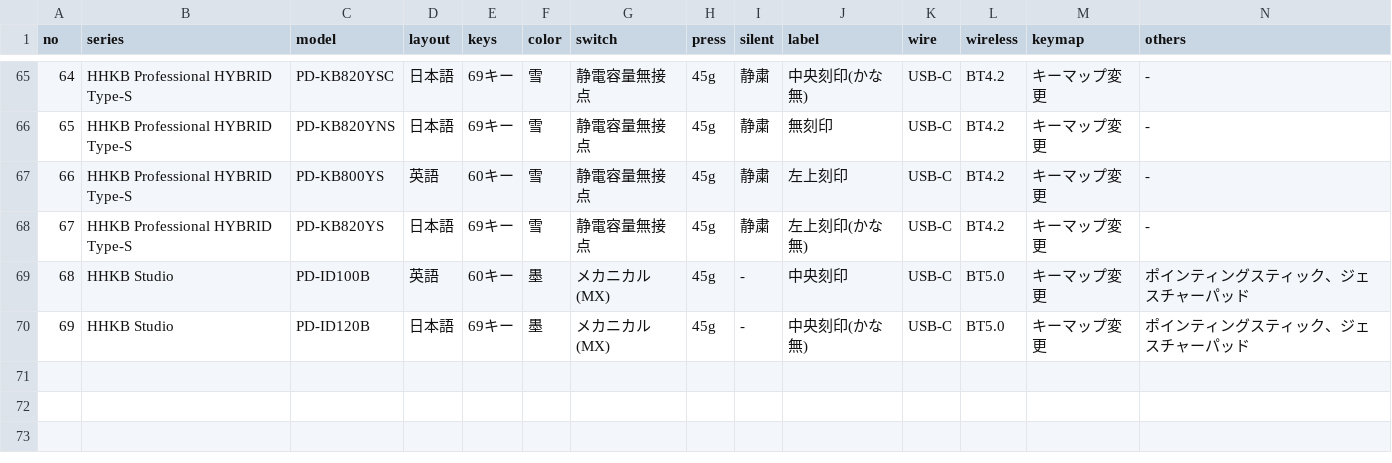
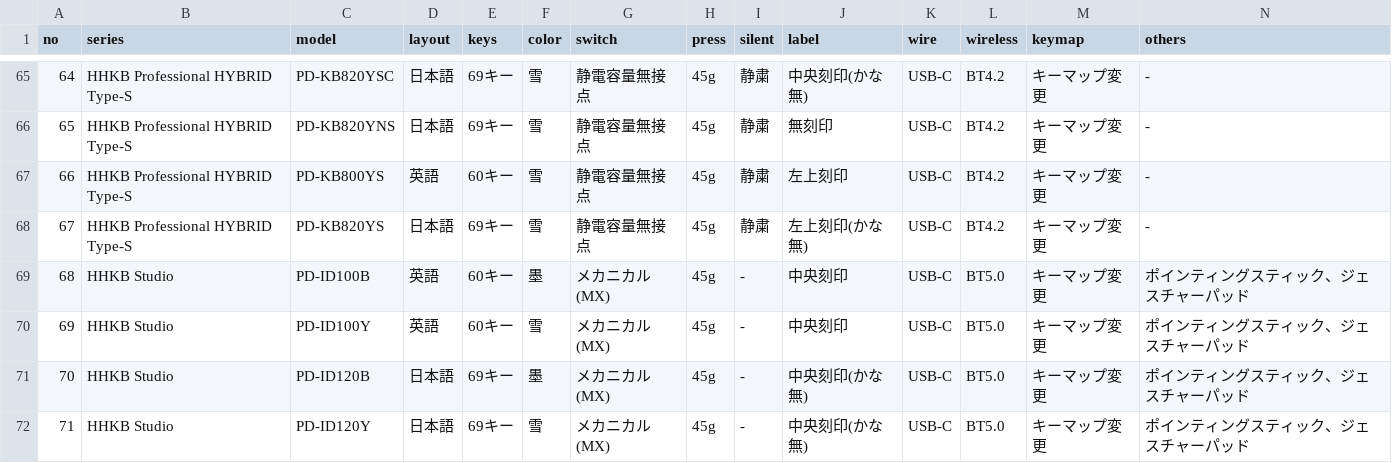
Before and after one commit to alpha3166/blog, a TSV file: docs/_data/hhkb.tsv, drawn as a sheet; only a part is shown, gaps mark what is left out; addresses are those after the commit; rows hold the shown columns only; the diff names each change by its address in the sheet, - before the commit and + after, or states it on an @@ line.

Commit message:
Add HHKB Studio Snow to HHKB list

```diff
--- a/docs/_data/hhkb.tsv
+++ b/docs/_data/hhkb.tsv
+row 70: 69 | HHKB Studio | PD-ID100Y | 英語 | 60キー | 雪 | メカニカル(MX) | 45g | - | 中央刻印 | USB-C | BT5.0 | キーマップ変更 | ポインティングスティック、ジェスチャーパッド
@@ column A (no) renumbered in row 71 @@
+row 72: 71 | HHKB Studio | PD-ID120Y | 日本語 | 69キー | 雪 | メカニカル(MX) | 45g | - | 中央刻印(かな無) | USB-C | BT5.0 | キーマップ変更 | ポインティングスティック、ジェスチャーパッド
```
Also changed, not shown: 1 other file.
